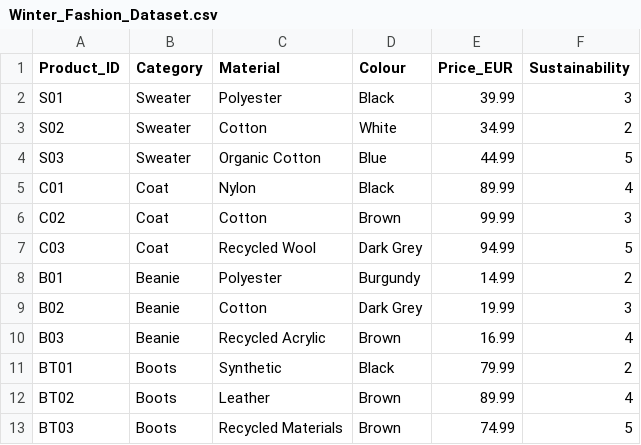
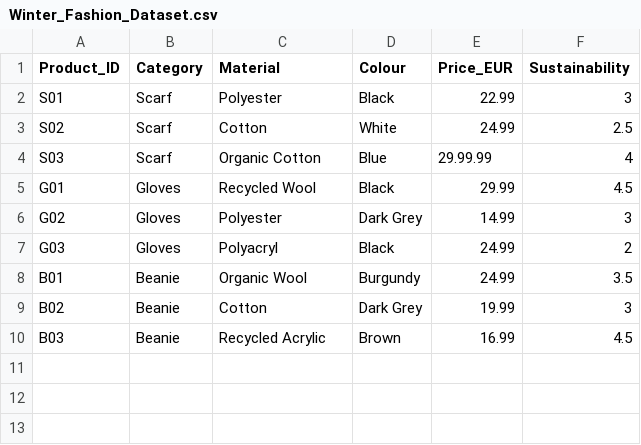
Before and after one commit to rce29/prototype, a CSV file: Winter_Fashion_Dataset.csv, drawn as a sheet.

```diff
--- a/Winter_Fashion_Dataset.csv
+++ b/Winter_Fashion_Dataset.csv
@@ -1,13 +1,10 @@
 Product_ID,Category,Material,Colour,Price_EUR,Sustainability
-S01,Sweater,Polyester,Black,39.99,3
-S02,Sweater,Cotton,White,34.99,2
-S03,Sweater,Organic Cotton,Blue,44.99,5
-C01,Coat,Nylon,Black,89.99,4
-C02,Coat,Cotton,Brown,99.99,3
-C03,Coat,Recycled Wool,Dark Grey,94.99,5
-B01,Beanie,Polyester,Burgundy,14.99,2
+S01,Scarf,Polyester,Black,22.99,3
+S02,Scarf,Cotton,White,24.99,2.5
+S03,Scarf,Organic Cotton,Blue,29.99.99,4
+G01,Gloves,Recycled Wool,Black,29.99,4.5
+G02,Gloves,Polyester,Dark Grey,14.99,3
+G03,Gloves,Polyacryl,Black,24.99,2
+B01,Beanie,Organic Wool,Burgundy,24.99,3.5
 B02,Beanie,Cotton,Dark Grey,19.99,3
-B03,Beanie,Recycled Acrylic,Brown,16.99,4
-BT01,Boots,Synthetic,Black,79.99,2
-BT02,Boots,Leather,Brown,89.99,4
-BT03,Boots,Recycled Materials,Brown,74.99,5
+B03,Beanie,Recycled Acrylic,Brown,16.99,4.5
```
Also changed, not shown: 18 other files.
